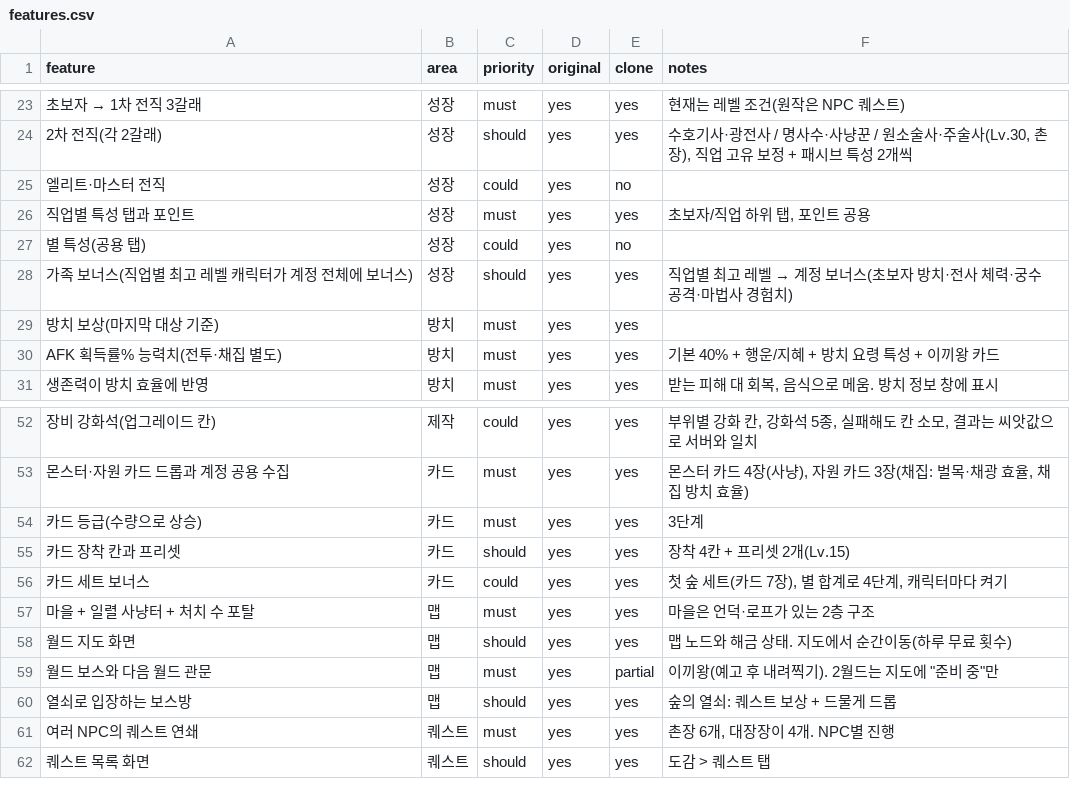
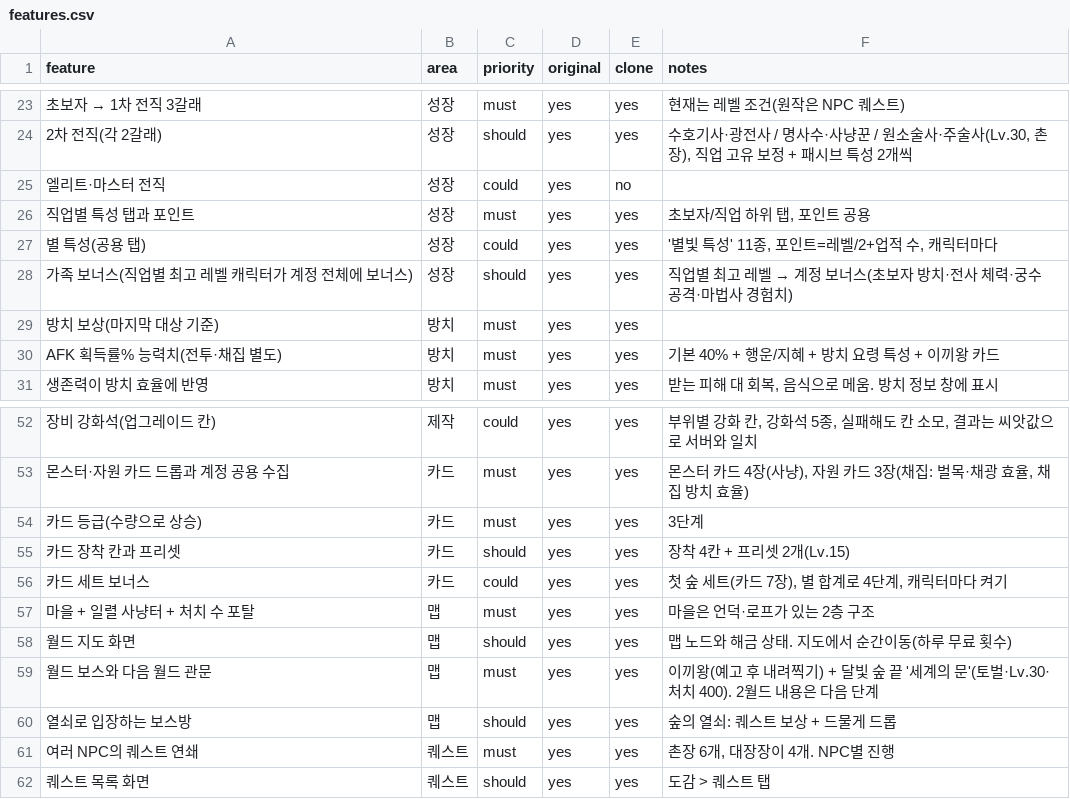
Before and after one commit to akaLooin/LooinRepository, a CSV file: replica/features.csv, drawn as a sheet; only a part is shown, gaps mark what is left out; the diff names each change by its address in the sheet, - before the commit and + after, or states it on an @@ line.

```diff
--- a/replica/features.csv
+++ b/replica/features.csv
-E27 (clone): no
+E27 (clone): yes
-F27 (notes): (empty)
+F27 (notes): '별빛 특성' 11종, 포인트=레벨/2+업적 수, 캐릭터마다
-E59 (clone): partial
+E59 (clone): yes
-F59 (notes): …내려찍기). 2월드는 지도에 "준비 중"만
+F59 (notes): …내려찍기) + 달빛 숲 끝 '세계의 문'(토벌·Lv.30·처치 400). 2월드 내용은 다음 단계
```
Also changed, not shown: 12 other files.
